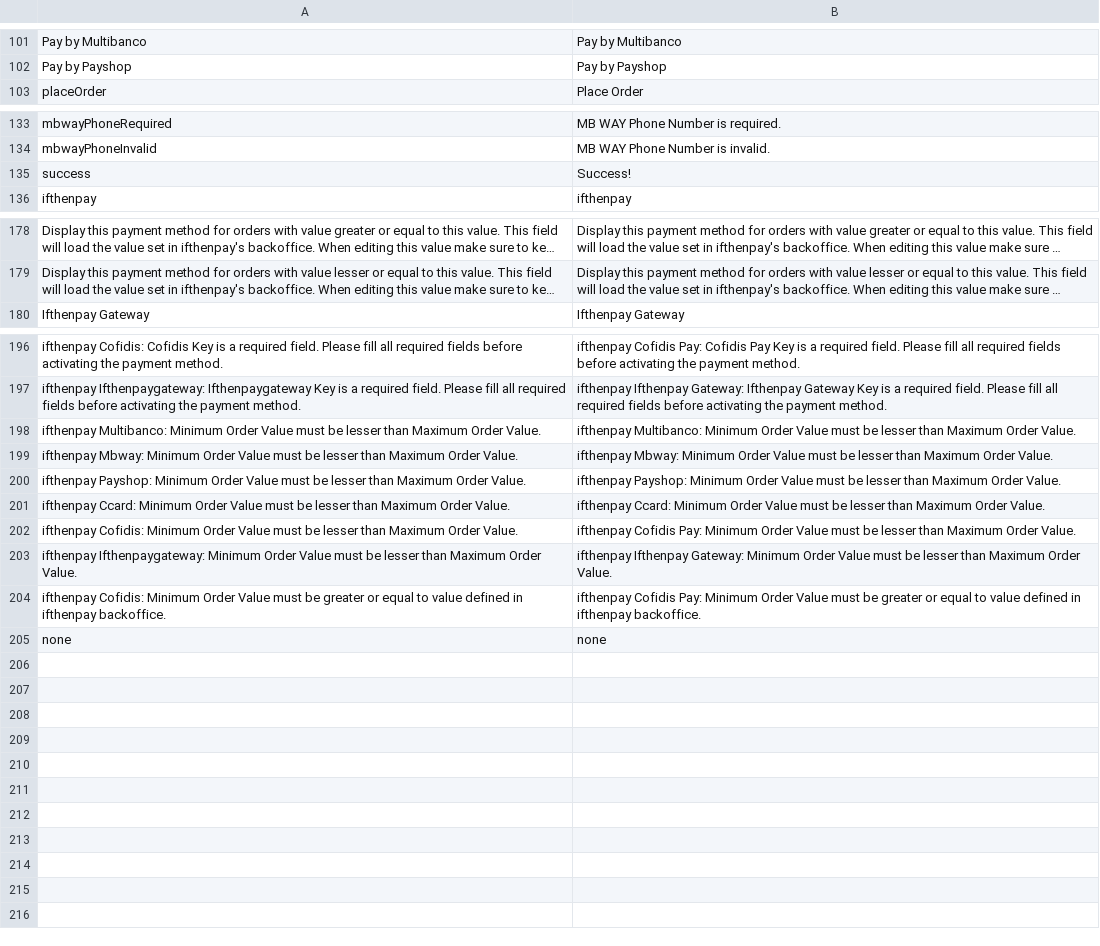
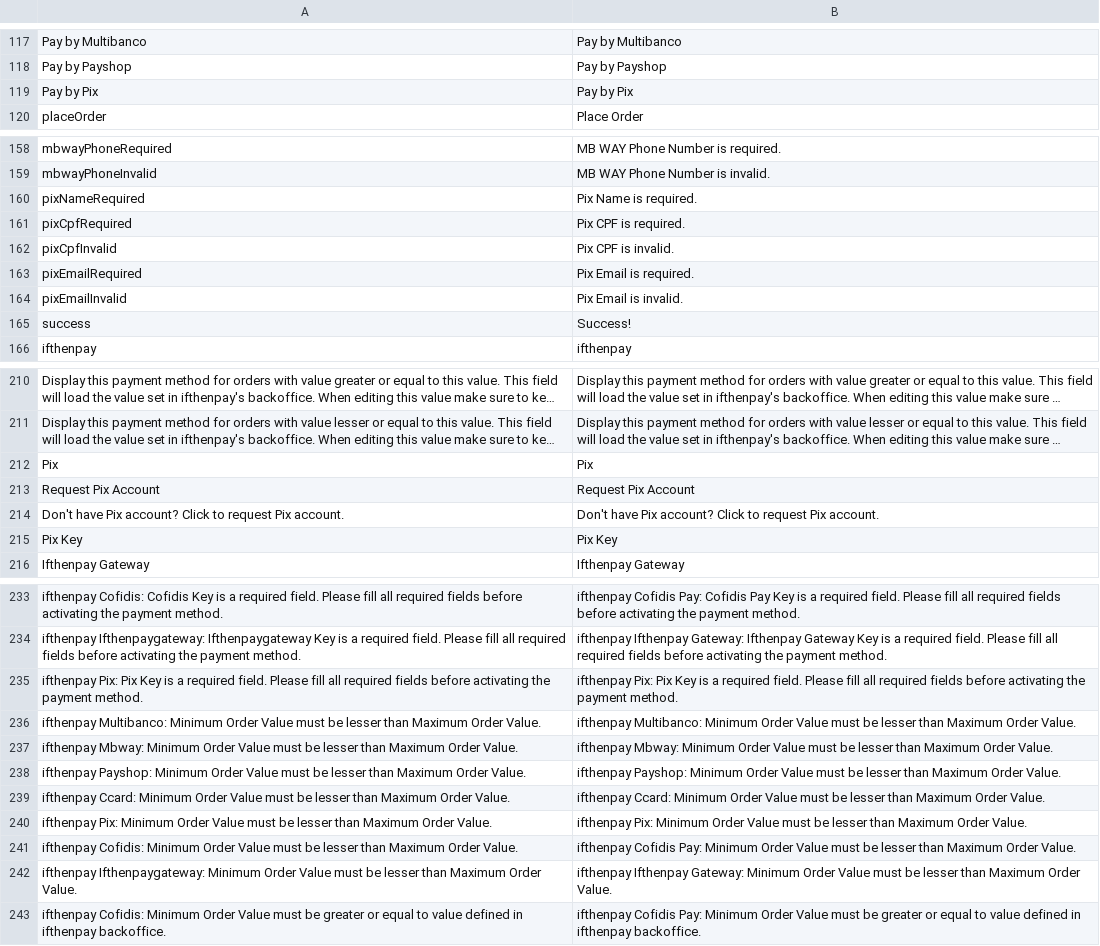
Before and after one commit to ifthenpay/magento2, a CSV file: i18n/en_US.csv, drawn as a sheet; only a part is shown, gaps mark what is left out; long unchanged cells end in …; the diff covers the shown part only; the diff names each change by its address in the sheet, - before the commit and + after, or states it on an @@ line.

```diff
--- a/i18n/en_US.csv
+++ b/i18n/en_US.csv
+row 119: Pay by Pix | Pay by Pix
+row 160: pixNameRequired | Pix Name is required.
+row 161: pixCpfRequired | Pix CPF is required.
+row 162: pixCpfInvalid | Pix CPF is invalid.
+row 163: pixEmailRequired | Pix Email is required.
+row 164: pixEmailInvalid | Pix Email is invalid.
+row 212: Pix | Pix
+row 213: Request Pix Account | Request Pix Account
+row 214: Don't have Pix account? Click to request Pix account. | Don't have Pix account? Click to request Pix account.
+row 215: Pix Key | Pix Key
+row 235: ifthenpay Pix: Pix Key is a required field. Please fill all required fields before activating the payment method. | ifthenpay Pix: Pix Key is a required field. Please fill all required fields before activating the payment method.
+row 240: ifthenpay Pix: Minimum Order Value must be lesser than Maximum Order Value. | ifthenpay Pix: Minimum Order Value must be lesser than Maximum Order Value.
@@ row 205 moved to row 18: none @@
```
Also changed, not shown: 26 added rows and 6 edited cells elsewhere in this file, i18n/pt_PT.csv, 49 other files.
